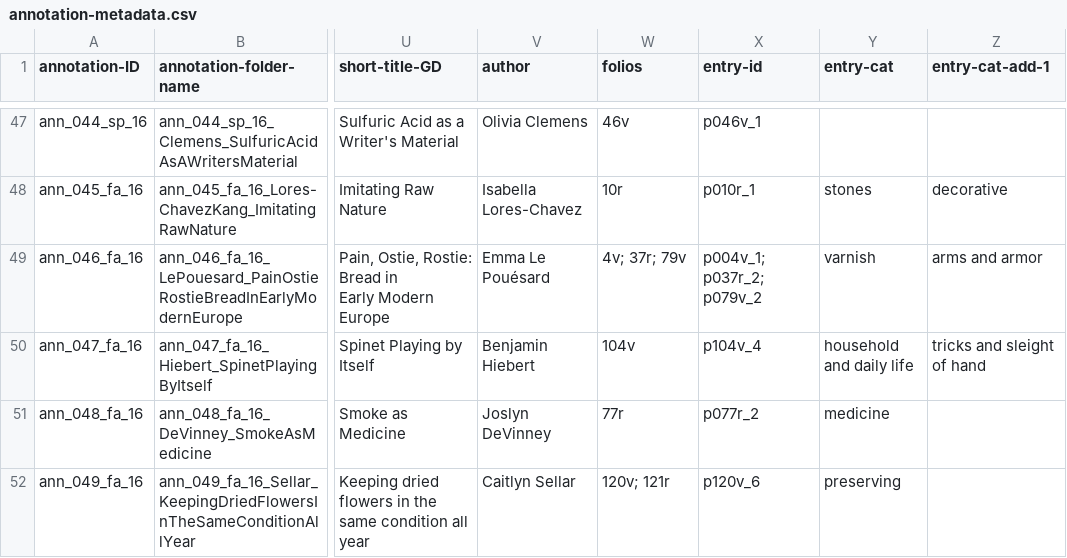
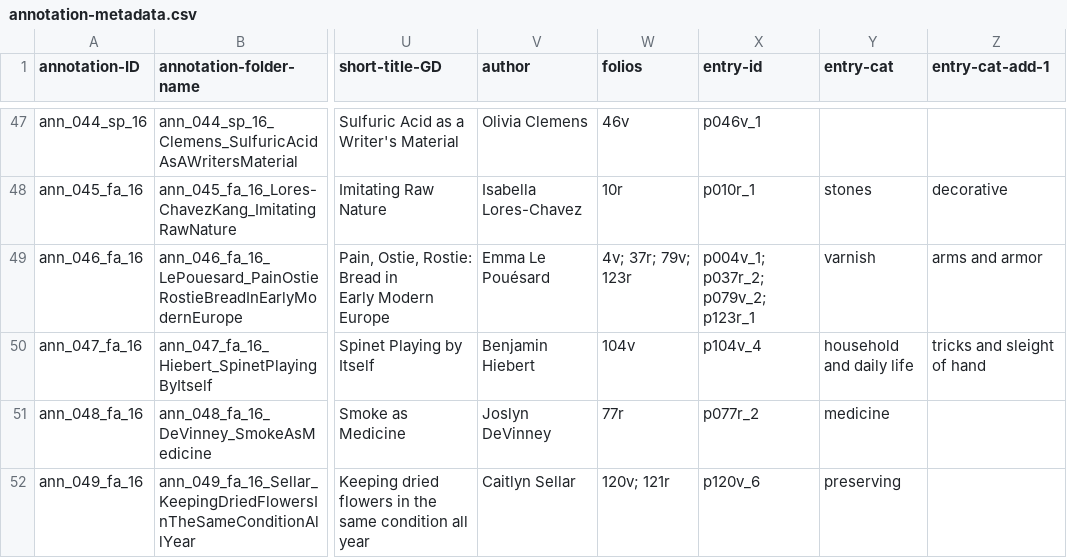
Before and after one commit to cu-mkp/m-k-manuscript-data, a CSV file: metadata/annotation-metadata.csv, drawn as a sheet; only a part is shown, gaps mark what is left out; the diff names each change by its address in the sheet, - before the commit and + after, or states it on an @@ line.

Commit message:
updated ref folios

```diff
--- a/metadata/annotation-metadata.csv
+++ b/metadata/annotation-metadata.csv
-W49 (folios): 4v; 37r; 79v
+W49 (folios): 4v; 37r; 79v; 123r
-X49 (entry-id): p004v_1; p037r_2; p079v_2
+X49 (entry-id): p004v_1; p037r_2; p079v_2; p123r_1
```
